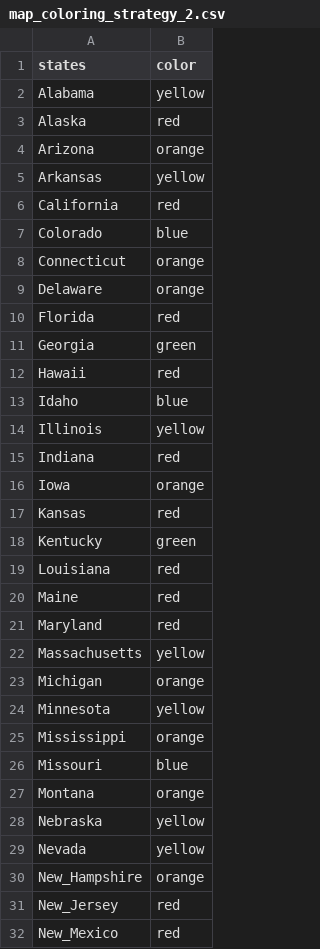
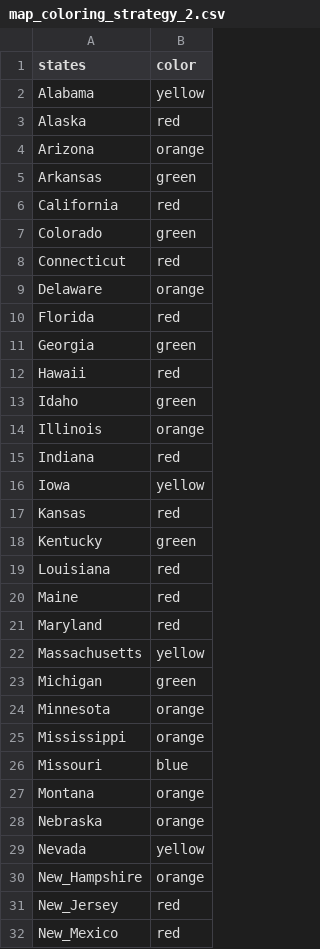
Before and after one commit to TanyaCST/CSC252_HWK9, a CSV file: map_coloring_strategy_2.csv, drawn as a sheet; only a part is shown; the diff covers the shown part only.

```diff
--- a/map_coloring_strategy_2.csv
+++ b/map_coloring_strategy_2.csv
@@ -4,6 +4,6 @@ Alaska,red
 Arizona,orange
-Arkansas,yellow
+Arkansas,green
 California,red
-Colorado,blue
-Connecticut,orange
+Colorado,green
+Connecticut,red
 Delaware,orange
@@ -12,6 +12,6 @@ Georgia,green
 Hawaii,red
-Idaho,blue
-Illinois,yellow
+Idaho,green
+Illinois,orange
 Indiana,red
-Iowa,orange
+Iowa,yellow
 Kansas,red
@@ -22,4 +22,4 @@ Maryland,red
 Massachusetts,yellow
-Michigan,orange
-Minnesota,yellow
+Michigan,green
+Minnesota,orange
 Mississippi,orange
@@ -27,3 +27,3 @@ Missouri,blue
 Montana,orange
-Nebraska,yellow
+Nebraska,orange
 Nevada,yellow
```
Also changed, not shown: 3 edited cells elsewhere in this file, 1 other file.
